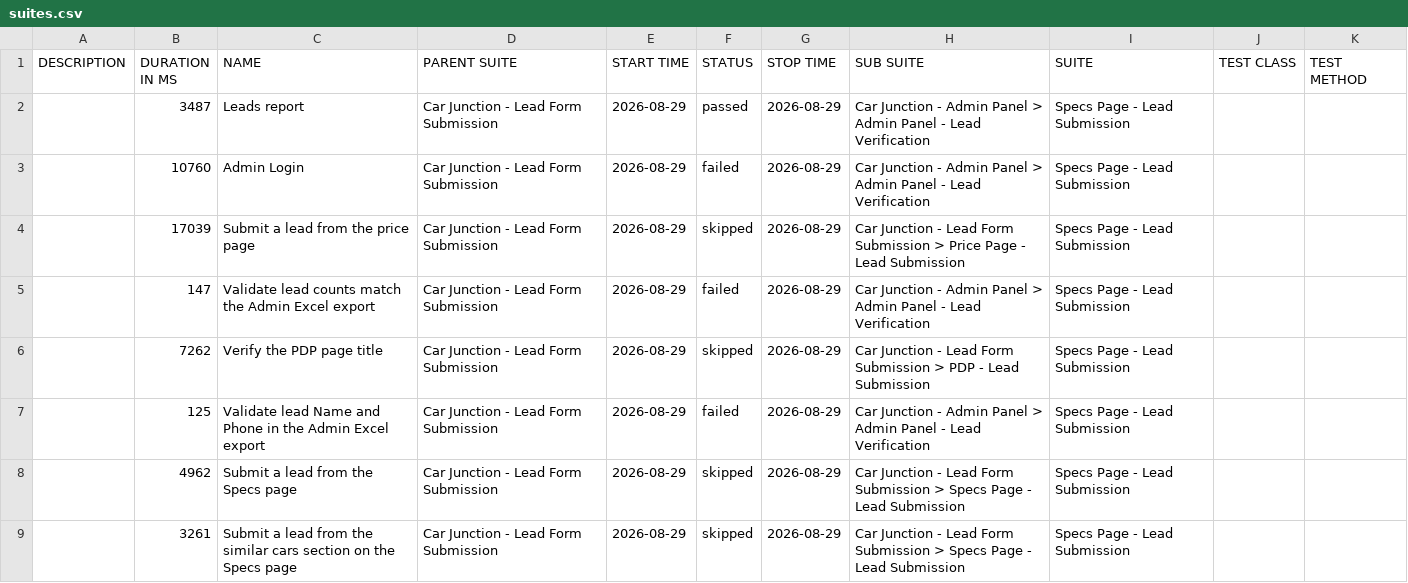
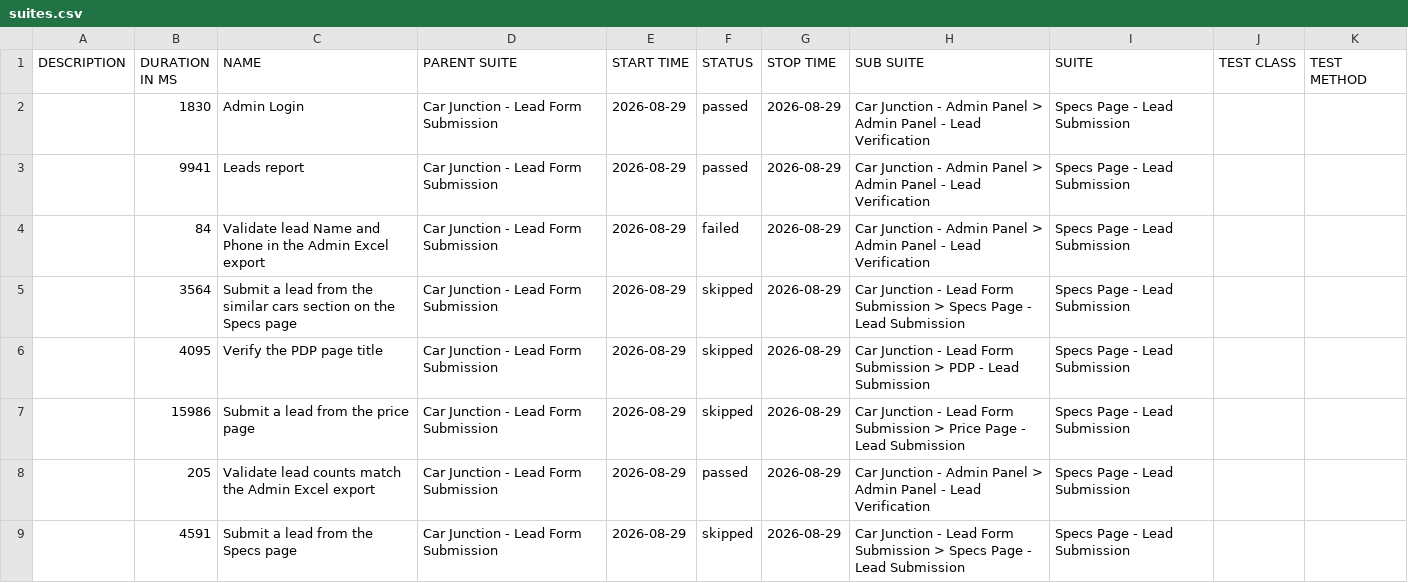
Before and after one commit to venkateshwari-commits/CarJunction-Automation-Report, a CSV file: data/suites.csv, drawn as a sheet.

```diff
--- a/data/suites.csv
+++ b/data/suites.csv
@@ -1,9 +1,9 @@
 "DESCRIPTION","DURATION IN MS","NAME","PARENT SUITE","START TIME","STATUS","STOP TIME","SUB SUITE","SUITE","TEST CLASS","TEST METHOD"
-"","3487","Leads report","Car Junction - Lead Form Submission","2026-08-29","passed","2026-08-29","Car Junction - Admin Panel > Admin Panel - Lead Verification","Specs Page - Lead Submission","",""
-"","10760","Admin Login","Car Junction - Lead Form Submission","2026-08-29","failed","2026-08-29","Car Junction - Admin Panel > Admin Panel - Lead Verification","Specs Page - Lead Submission","",""
-"","17039","Submit a lead from the price page","Car Junction - Lead Form Submission","2026-08-29","skipped","2026-08-29","Car Junction - Lead Form Submission > Price Page - Lead Submission","Specs Page - Lead Submission","",""
-"","147","Validate lead counts match the Admin Excel export","Car Junction - Lead Form Submission","2026-08-29","failed","2026-08-29","Car Junction - Admin Panel > Admin Panel - Lead Verification","Specs Page - Lead Submission","",""
-"","7262","Verify the PDP page title","Car Junction - Lead Form Submission","2026-08-29","skipped","2026-08-29","Car Junction - Lead Form Submission > PDP - Lead Submission","Specs Page - Lead Submission","",""
-"","125","Validate lead Name and Phone in the Admin Excel export","Car Junction - Lead Form Submission","2026-08-29","failed","2026-08-29","Car Junction - Admin Panel > Admin Panel - Lead Verification","Specs Page - Lead Submission","",""
-"","4962","Submit a lead from the Specs page","Car Junction - Lead Form Submission","2026-08-29","skipped","2026-08-29","Car Junction - Lead Form Submission > Specs Page - Lead Submission","Specs Page - Lead Submission","",""
-"","3261","Submit a lead from the similar cars section on the Specs page","Car Junction - Lead Form Submission","2026-08-29","skipped","2026-08-29","Car Junction - Lead Form Submission > Specs Page - Lead Submission","Specs Page - Lead Submission","",""
+"","1830","Admin Login","Car Junction - Lead Form Submission","2026-08-29","passed","2026-08-29","Car Junction - Admin Panel > Admin Panel - Lead Verification","Specs Page - Lead Submission","",""
+"","9941","Leads report","Car Junction - Lead Form Submission","2026-08-29","passed","2026-08-29","Car Junction - Admin Panel > Admin Panel - Lead Verification","Specs Page - Lead Submission","",""
+"","84","Validate lead Name and Phone in the Admin Excel export","Car Junction - Lead Form Submission","2026-08-29","failed","2026-08-29","Car Junction - Admin Panel > Admin Panel - Lead Verification","Specs Page - Lead Submission","",""
+"","3564","Submit a lead from the similar cars section on the Specs page","Car Junction - Lead Form Submission","2026-08-29","skipped","2026-08-29","Car Junction - Lead Form Submission > Specs Page - Lead Submission","Specs Page - Lead Submission","",""
+"","4095","Verify the PDP page title","Car Junction - Lead Form Submission","2026-08-29","skipped","2026-08-29","Car Junction - Lead Form Submission > PDP - Lead Submission","Specs Page - Lead Submission","",""
+"","15986","Submit a lead from the price page","Car Junction - Lead Form Submission","2026-08-29","skipped","2026-08-29","Car Junction - Lead Form Submission > Price Page - Lead Submission","Specs Page - Lead Submission","",""
+"","205","Validate lead counts match the Admin Excel export","Car Junction - Lead Form Submission","2026-08-29","passed","2026-08-29","Car Junction - Admin Panel > Admin Panel - Lead Verification","Specs Page - Lead Submission","",""
+"","4591","Submit a lead from the Specs page","Car Junction - Lead Form Submission","2026-08-29","skipped","2026-08-29","Car Junction - Lead Form Submission > Specs Page - Lead Submission","Specs Page - Lead Submission","",""
```
Also changed, not shown: 41 other files.
